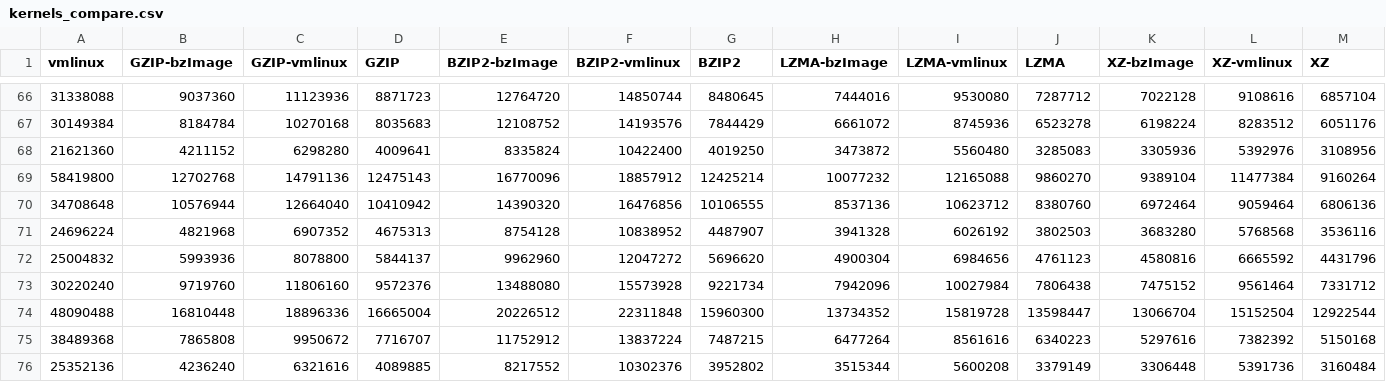
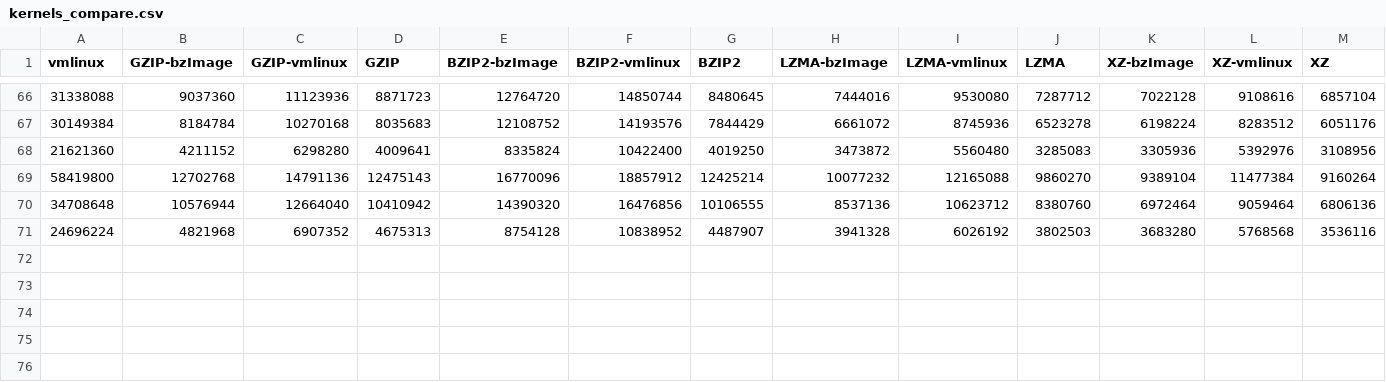
Before and after one commit to garandria/ProjetIrma, a CSV file: csv/kernels_compare.csv, drawn as a sheet; only a part is shown, gaps mark what is left out; rows hold the shown columns only; the diff names each change by its address in the sheet, - before the commit and + after, or states it on an @@ line.

```diff
--- a/csv/kernels_compare.csv
+++ b/csv/kernels_compare.csv
-row 72: 25004832 | 5993936 | 8078800 | 5844137 | 9962960 | 12047272 | 5696620 | 4900304 | 6984656 | 4761123 | 4580816 | 6665592 | 4431796
-row 73: 30220240 | 9719760 | 11806160 | 9572376 | 13488080 | 15573928 | 9221734 | 7942096 | 10027984 | 7806438 | 7475152 | 9561464 | 7331712
-row 74: 48090488 | 16810448 | 18896336 | 16665004 | 20226512 | 22311848 | 15960300 | 13734352 | 15819728 | 13598447 | 13066704 | 15152504 | 12922544
-row 75: 38489368 | 7865808 | 9950672 | 7716707 | 11752912 | 13837224 | 7487215 | 6477264 | 8561616 | 6340223 | 5297616 | 7382392 | 5150168
-row 76: 25352136 | 4236240 | 6321616 | 4089885 | 8217552 | 10302376 | 3952802 | 3515344 | 5600208 | 3379149 | 3306448 | 5391736 | 3160484
```
Also changed, not shown: 1 other file.
